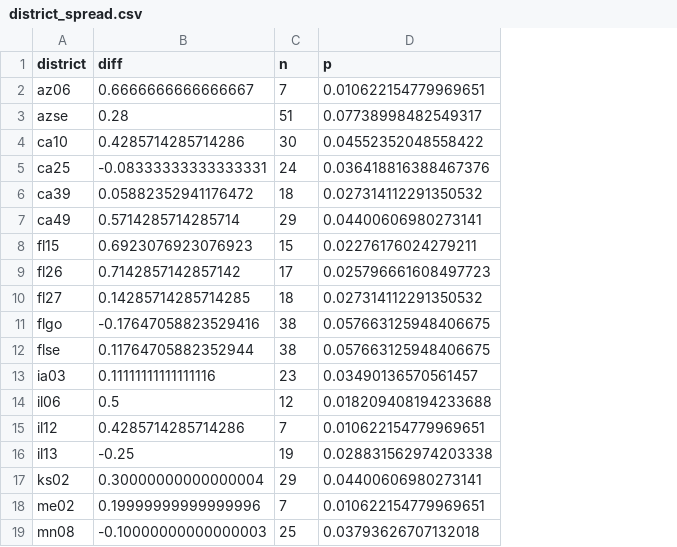
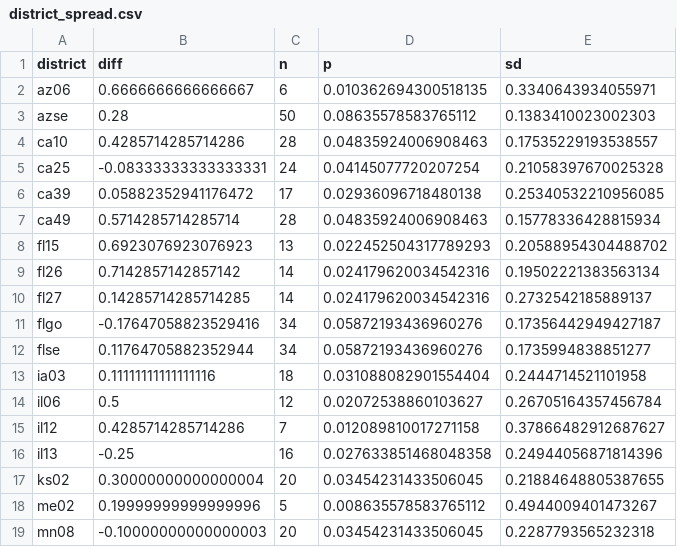
Before and after one commit to bmwilly/2018-live-poll-results, a CSV file: output/district_spread.csv, drawn as a sheet; only a part is shown; the diff covers the shown part only; the diff names each change by its address in the sheet, - before the commit and + after, or states it on an @@ line.

Commit message:
Error bars on district spread plot

```diff
--- a/output/district_spread.csv
+++ b/output/district_spread.csv
+column E (sd), rows 2-19: 0.3340643934055971 | 0.1383410023002303 | 0.17535229193538557 | 0.21058397670025328 | 0.25340532210956085 | 0.15778336428815934 | 0.20588954304488702 | 0.19502221383563134 | 0.2732542185889137 | 0.17356442949427187 | 0.1735994838851277 | 0.2444714521101958 | 0.26705164357456784 | 0.37866482912687627 | 0.24944056871814396 | 0.21884648805387655 | 0.4944009401473267 | 0.2287793565232318
-C2 (n): 7
+C2 (n): 6
-D2 (p): 0.010622154779969651
+D2 (p): 0.010362694300518135
-C3 (n): 51
+C3 (n): 50
-D3 (p): 0.07738998482549317
+D3 (p): 0.08635578583765112
-C4 (n): 30
+C4 (n): 28
-D4 (p): 0.04552352048558422
+D4 (p): 0.04835924006908463
-D5 (p): 0.036418816388467376
+D5 (p): 0.04145077720207254
-C6 (n): 18
+C6 (n): 17
-D6 (p): 0.027314112291350532
+D6 (p): 0.02936096718480138
-C7 (n): 29
+C7 (n): 28
-D7 (p): 0.04400606980273141
+D7 (p): 0.04835924006908463
-C8 (n): 15
+C8 (n): 13
-D8 (p): 0.02276176024279211
+D8 (p): 0.022452504317789293
-C9 (n): 17
+C9 (n): 14
-D9 (p): 0.025796661608497723
+D9 (p): 0.024179620034542316
-C10 (n): 18
+C10 (n): 14
-D10 (p): 0.027314112291350532
+D10 (p): 0.024179620034542316
-C11:C12 (n): 38
+C11:C12 (n): 34
-D11:D12 (p): 0.057663125948406675
+D11:D12 (p): 0.05872193436960276
-C13 (n): 23
+C13 (n): 18
-D13 (p): 0.03490136570561457
+D13 (p): 0.031088082901554404
-D14 (p): 0.018209408194233688
+D14 (p): 0.02072538860103627
-D15 (p): 0.010622154779969651
+D15 (p): 0.012089810017271158
-C16 (n): 19
+C16 (n): 16
-D16 (p): 0.028831562974203338
+D16 (p): 0.027633851468048358
-C17 (n): 29
+C17 (n): 20
-D17 (p): 0.04400606980273141
+D17 (p): 0.03454231433506045
-C18 (n): 7
+C18 (n): 5
-D18 (p): 0.010622154779969651
+D18 (p): 0.008635578583765112
-C19 (n): 25
+C19 (n): 20
-D19 (p): 0.03793626707132018
+D19 (p): 0.03454231433506045
```
Also changed, not shown: 27 edited cells elsewhere in this file, output/policy_support.csv, 11 other files.
